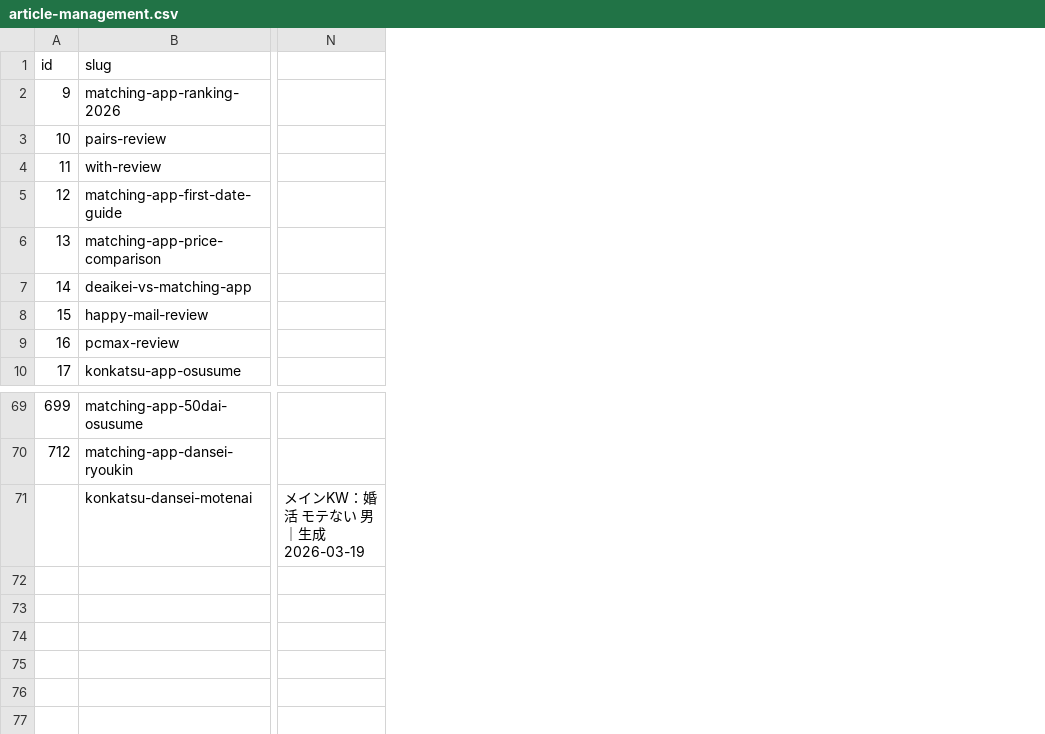
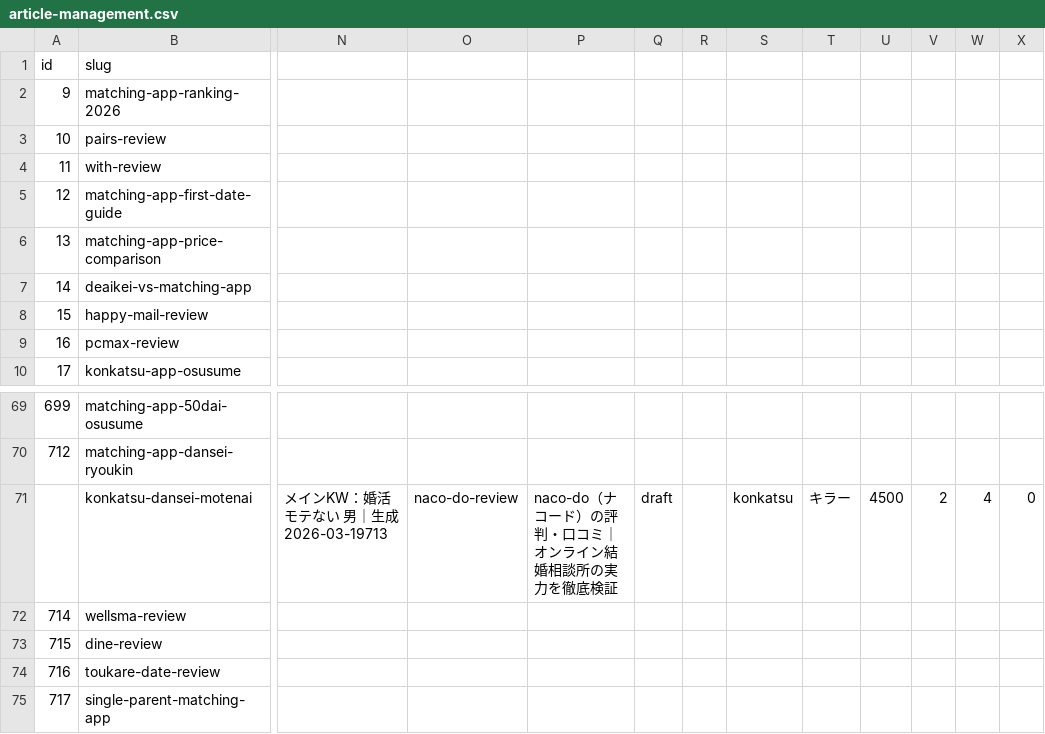
Before and after one commit to tmizuno27/claude-code, a CSV file: otona-match.com/outputs/article-management.csv, drawn as a sheet; only a part is shown, gaps mark what is left out; removed rows and columns are numbered as before the commit, all else as after; rows hold the shown columns only; the diff names each change by its address in the sheet, - before the commit and + after, or states it on an @@ line.

```diff
--- a/otona-match.com/outputs/article-management.csv
+++ b/otona-match.com/outputs/article-management.csv
-column N, row 71: メインKW：婚活 モテない 男｜生成2026-03-19
+column N, row 71: メインKW：婚活 モテない 男｜生成2026-03-19713
+column O, row 71: naco-do-review
+column P, row 71: naco-do（ナコード）の評判・口コミ｜オンライン結婚相談所の実力を徹底検証
+column Q, row 71: draft
+column R, empty
+column S, row 71: konkatsu
+column T, row 71: キラー
+column U, row 71: 4500
+column V, row 71: 2
+column W, row 71: 4
+column X, row 71: 0
+row 72: 714 | wellsma-review
+row 73: 715 | dine-review
+row 74: 716 | toukare-date-review
+row 75: 717 | single-parent-matching-app
```
Also changed, not shown: sim-hikaku.online/outputs/article-management.csv.
